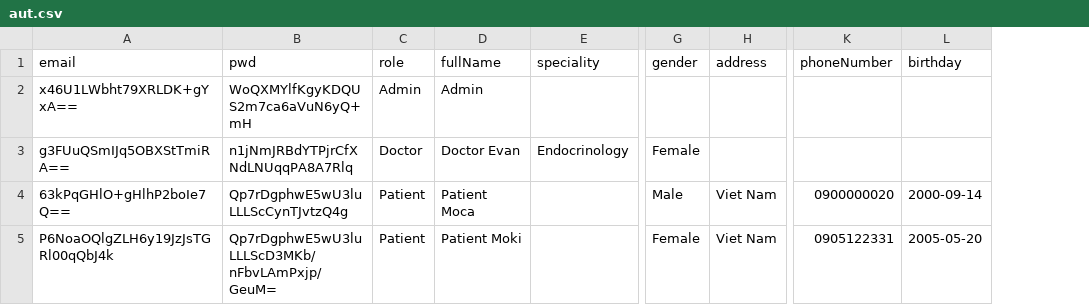
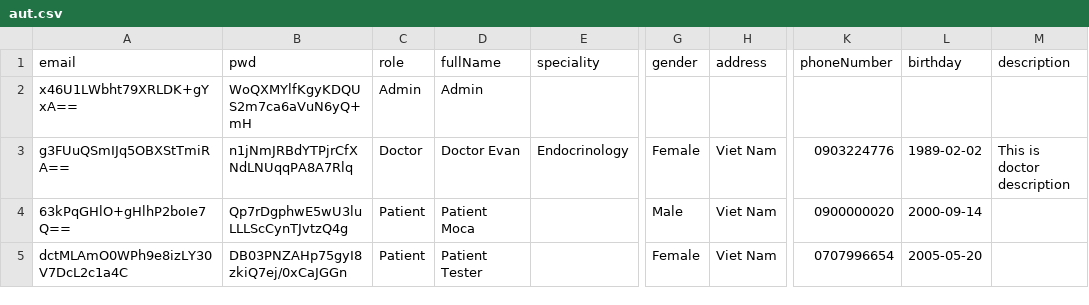
Before and after one commit to raymond-james-kat-client/katalon-healthcare, a CSV file: Data/Common/Credentials/aut.csv, drawn as a sheet; only a part is shown, gaps mark what is left out; the diff names each change by its address in the sheet, - before the commit and + after, or states it on an @@ line.

```diff
--- a/Data/Common/Credentials/aut.csv
+++ b/Data/Common/Credentials/aut.csv
+column M (description), row 3: This is doctor description
-H3 (address): (empty)
+H3 (address): Viet Nam
-K3 (phoneNumber): (empty)
+K3 (phoneNumber): 0903224776
-L3 (birthday): (empty)
+L3 (birthday): 1989-02-02
-A5 (email): P6NoaOQlgZLH6y19JzJsTGRl00qQbJ4k
+A5 (email): dctMLAmO0WPh9e8izLY30V7DcL2c1a4C
-B5 (pwd): Qp7rDgphwE5wU3luLLLScD3MKb/nFbvLAmPxjp/GeuM=
+B5 (pwd): DB03PNZAHp75gyI8zkiQ7ej/0xCaJGGn
-D5 (fullName): Patient Moki
+D5 (fullName): Patient Tester
-K5 (phoneNumber): 0905122331
+K5 (phoneNumber): 0707996654
```
Also changed, not shown: 34 other files.
